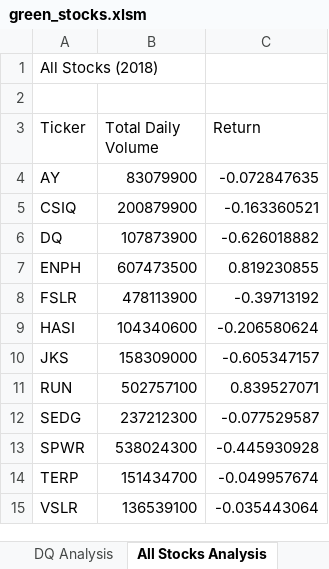
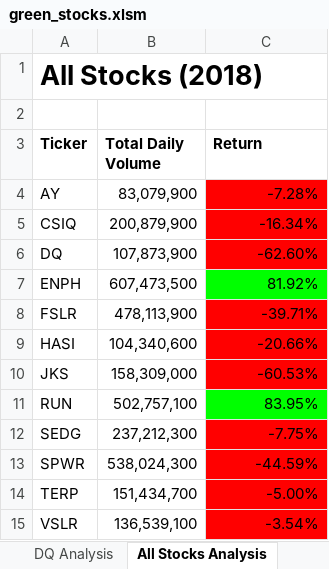
Before and after one commit to A-Talbot/Stock_Analysis, an Excel workbook: green_stocks.xlsm, sheet All Stocks Analysis, drawn as a sheet; values as stored, in another font and other column widths than the file's, no borders; the diff names each change by its address in the sheet, - before the commit and + after, or states it on an @@ line.

Commit message:
Add files via upload

```diff
--- a/green_stocks.xlsm (sheet All Stocks Analysis)
+++ b/green_stocks.xlsm (sheet All Stocks Analysis)
-A1 bold: off
+A1 bold: on, text size: larger
-A3:C3 bold: off
+A3:C3 bold: on
-B4 (Total Daily Volume): 83079900
+B4 (Total Daily Volume): 83,079,900
-C4 (Return): -0.072847635
+C4 (Return): -7.28%
-C4:C6 fill: none
+C4:C6 fill: #FF0000
-B5 (Total Daily Volume): 200879900
+B5 (Total Daily Volume): 200,879,900
-C5 (Return): -0.163360521
+C5 (Return): -16.34%
-B6 (Total Daily Volume): 107873900
+B6 (Total Daily Volume): 107,873,900
-C6 (Return): -0.626018882
+C6 (Return): -62.60%
-B7 (Total Daily Volume): 607473500
+B7 (Total Daily Volume): 607,473,500
-C7 (Return): 0.819230855
+C7 (Return): 81.92%
-C7 fill: none
+C7 fill: #00FF00
-B8 (Total Daily Volume): 478113900
+B8 (Total Daily Volume): 478,113,900
-C8 (Return): -0.39713192
+C8 (Return): -39.71%
-C8:C10 fill: none
+C8:C10 fill: #FF0000
-B9 (Total Daily Volume): 104340600
+B9 (Total Daily Volume): 104,340,600
-C9 (Return): -0.206580624
+C9 (Return): -20.66%
-B10 (Total Daily Volume): 158309000
+B10 (Total Daily Volume): 158,309,000
-C10 (Return): -0.605347157
+C10 (Return): -60.53%
-B11 (Total Daily Volume): 502757100
+B11 (Total Daily Volume): 502,757,100
-C11 (Return): 0.839527071
+C11 (Return): 83.95%
-C11 fill: none
+C11 fill: #00FF00
-B12 (Total Daily Volume): 237212300
+B12 (Total Daily Volume): 237,212,300
-C12 (Return): -0.077529587
+C12 (Return): -7.75%
-C12:C15 fill: none
+C12:C15 fill: #FF0000
-B13 (Total Daily Volume): 538024300
+B13 (Total Daily Volume): 538,024,300
-C13 (Return): -0.445930928
+C13 (Return): -44.59%
-B14 (Total Daily Volume): 151434700
+B14 (Total Daily Volume): 151,434,700
-C14 (Return): -0.049957674
+C14 (Return): -5.00%
-B15 (Total Daily Volume): 136539100
+B15 (Total Daily Volume): 136,539,100
-C15 (Return): -0.035443064
+C15 (Return): -3.54%
```
